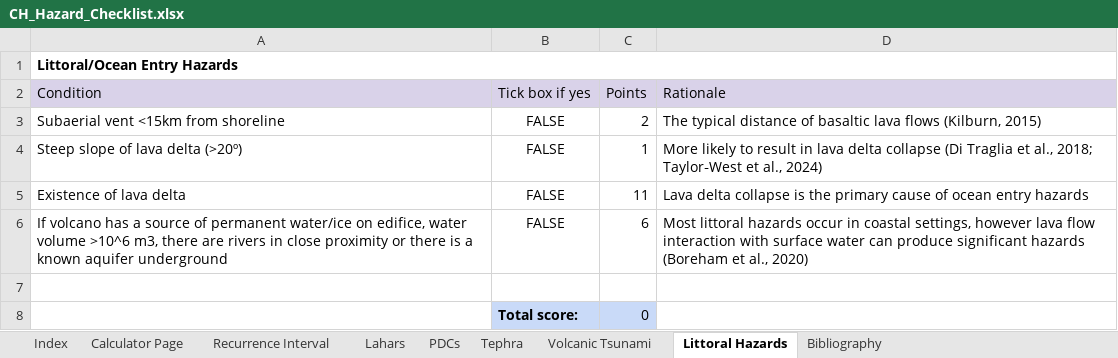
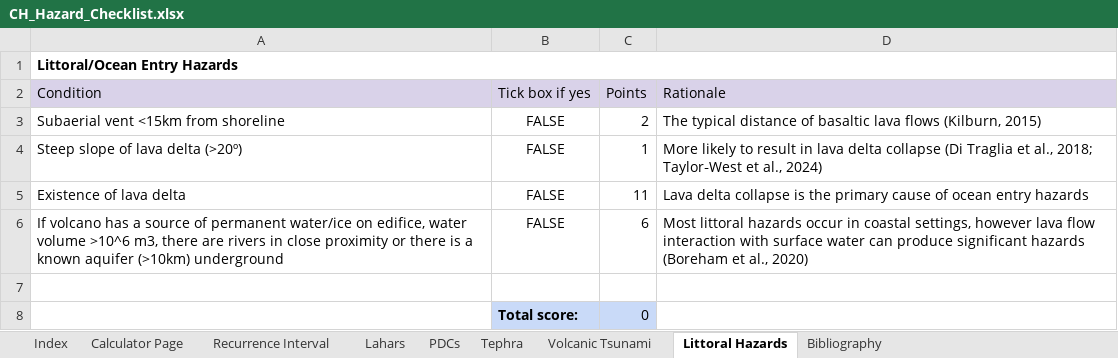
Before and after one commit to missholphin/NVP_Honours_Data, an Excel workbook: Data Appendix/CH_Hazard_Checklist.xlsx, sheet Littoral Hazards, drawn as a sheet; values as stored, in another font and other column widths than the file's, no borders; the diff names each change by its address in the sheet, - before the commit and + after, or states it on an @@ line.

Commit message:
Update CH_Hazard_Checklist.xlsx

```diff
--- a/Data Appendix/CH_Hazard_Checklist.xlsx (sheet Littoral Hazards)
+++ b/Data Appendix/CH_Hazard_Checklist.xlsx (sheet Littoral Hazards)
-A6 (Condition): …known aquifer underground
+A6 (Condition): …known aquifer (>10km) underground
```
Also changed, not shown: sheet Lahars, sheet Tephra.
